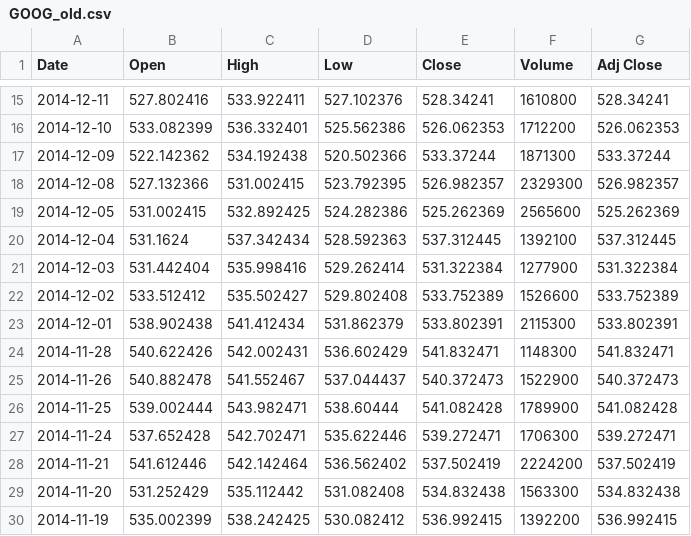
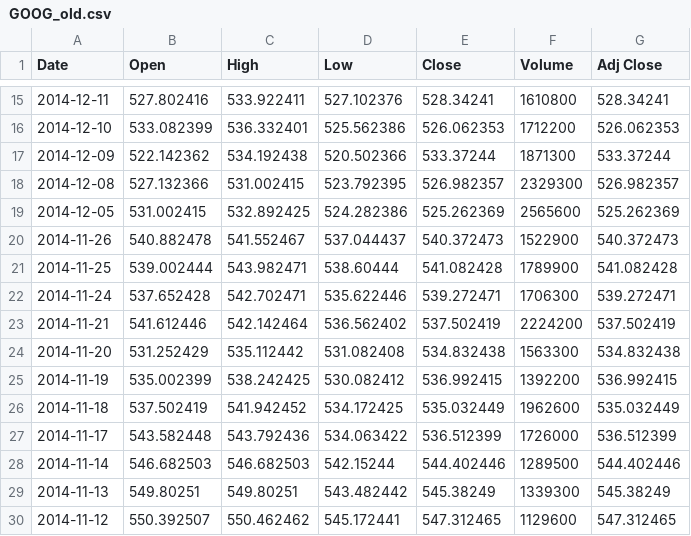
Before and after one commit to liggettla/jubilant-pancake, a CSV file: 5_incompleteData/data/GOOG_old.csv, drawn as a sheet; only a part is shown, gaps mark what is left out; the shorter side is filled out with more unchanged rows.

```diff
--- a/5_incompleteData/data/GOOG_old.csv
+++ b/5_incompleteData/data/GOOG_old.csv
@@ -19,7 +19,2 @@ Date,Open,High,Low,Close,Volume,Adj Close
 2014-12-05,531.002415,532.892425,524.282386,525.262369,2565600,525.262369
-2014-12-04,531.1624,537.342434,528.592363,537.312445,1392100,537.312445
-2014-12-03,531.442404,535.998416,529.262414,531.322384,1277900,531.322384
-2014-12-02,533.512412,535.502427,529.802408,533.752389,1526600,533.752389
-2014-12-01,538.902438,541.412434,531.862379,533.802391,2115300,533.802391
-2014-11-28,540.622426,542.002431,536.602429,541.832471,1148300,541.832471
 2014-11-26,540.882478,541.552467,537.044437,540.372473,1522900,540.372473
```
Also changed, not shown: 5_incompleteData/data/GOOG.csv, 1 other file.
